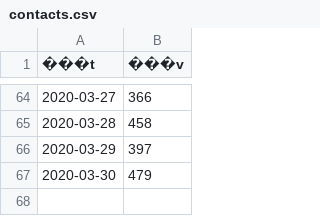
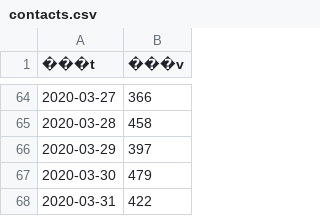
Before and after one commit to tsu-nera/hack-for-corona, a CSV file: rawdata/contacts.csv, drawn as a sheet; only a part is shown, gaps mark what is left out.

```diff
--- a/rawdata/contacts.csv
+++ b/rawdata/contacts.csv
@@ -67 +67,2 @@
 2020-03-30,479
+2020-03-31,422
```
Also changed, not shown: data/patients.csv, rawdata/patients.csv, 3 other files.
